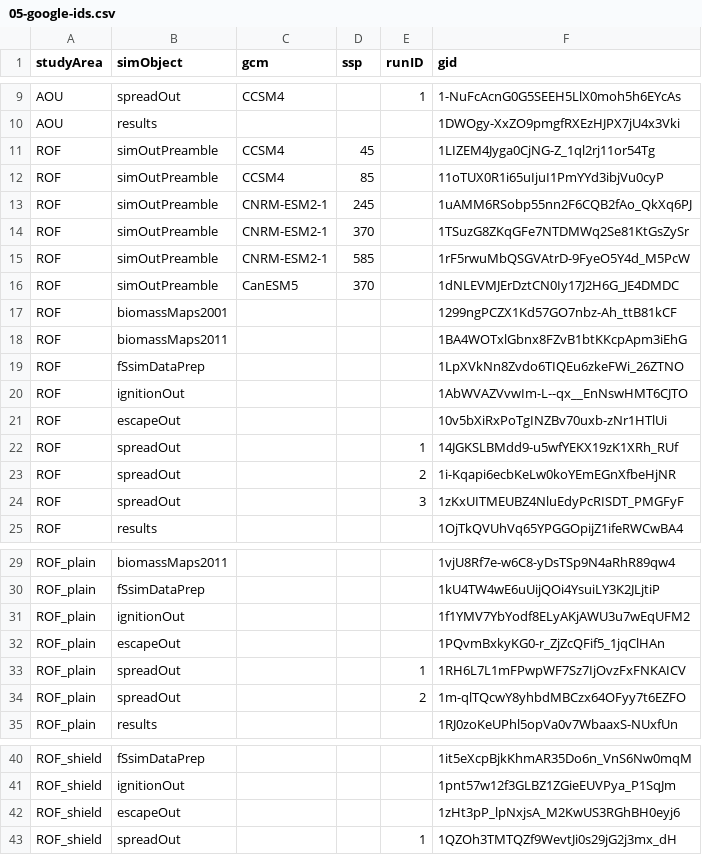
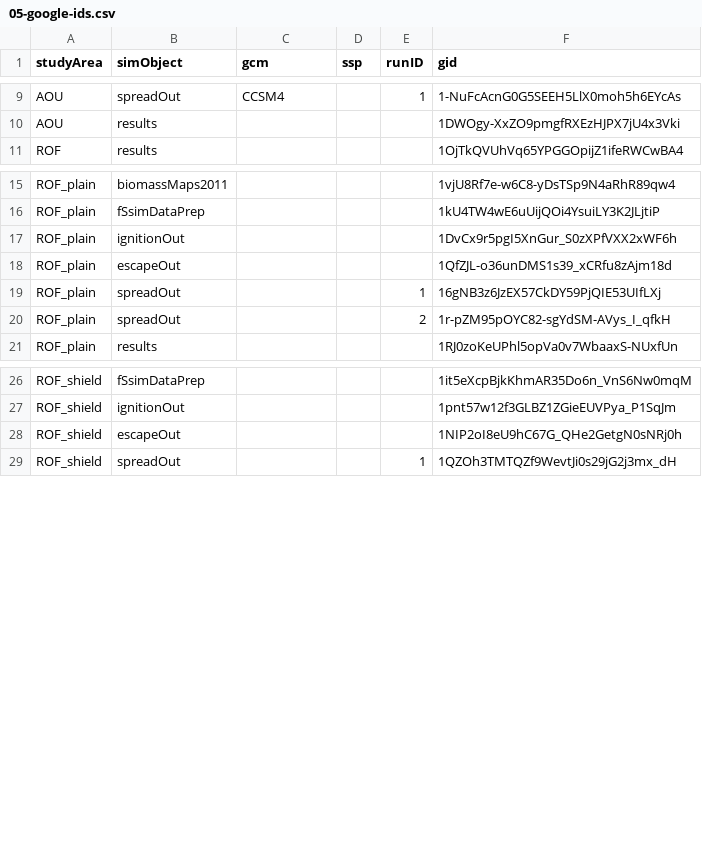
Before and after one commit to FOR-CAST/Ontario_AOU_ROF, a CSV file: 05-google-ids.csv, drawn as a sheet; only a part is shown, gaps mark what is left out.

```diff
--- a/05-google-ids.csv
+++ b/05-google-ids.csv
@@ -10,16 +10,2 @@ AOU,spreadOut,CCSM4,,1,1-NuFcAcnG0G5SEEH5LlX0moh5h6EYcAs
 AOU,results,"",,,1DWOgy-XxZO9pmgfRXEzHJPX7jU4x3Vki
-ROF,simOutPreamble,CCSM4,45,,1LIZEM4Jyga0CjNG-Z_1ql2rj11or54Tg
-ROF,simOutPreamble,CCSM4,85,,11oTUX0R1i65uIjuI1PmYYd3ibjVu0cyP
-ROF,simOutPreamble,CNRM-ESM2-1,245,,1uAMM6RSobp55nn2F6CQB2fAo_QkXq6PJ
-ROF,simOutPreamble,CNRM-ESM2-1,370,,1TSuzG8ZKqGFe7NTDMWq2Se81KtGsZySr
-ROF,simOutPreamble,CNRM-ESM2-1,585,,1rF5rwuMbQSGVAtrD-9FyeO5Y4d_M5PcW
-ROF,simOutPreamble,CanESM5,370,,1dNLEVMJErDztCN0Iy17J2H6G_JE4DMDC
-ROF,biomassMaps2001,"",,,1299ngPCZX1Kd57GO7nbz-Ah_ttB81kCF
-ROF,biomassMaps2011,"",,,1BA4WOTxlGbnx8FZvB1btKKcpApm3iEhG
-ROF,fSsimDataPrep,"",,,1LpXVkNn8Zvdo6TIQEu6zkeFWi_26ZTNO
-ROF,ignitionOut,"",,,1AbWVAZVvwIm-L--qx__EnNswHMT6CJTO
-ROF,escapeOut,"",,,10v5bXiRxPoTgINZBv70uxb-zNr1HTlUi
-ROF,spreadOut,"",,1,14JGKSLBMdd9-u5wfYEKX19zK1XRh_RUf
-ROF,spreadOut,"",,2,1i-Kqapi6ecbKeLw0koYEmEGnXfbeHjNR
-ROF,spreadOut,"",,3,1zKxUITMEUBZ4NluEdyPcRISDT_PMGFyF
 ROF,results,"",,,1OjTkQVUhVq65YPGGOpijZ1ifeRWCwBA4
@@ -30,6 +16,6 @@ ROF_plain,biomassMaps2011,"",,,1vjU8Rf7e-w6C8-yDsTSp9N4aRhR89qw4
 ROF_plain,fSsimDataPrep,"",,,1kU4TW4wE6uUijQOi4YsuiLY3K2JLjtiP
-ROF_plain,ignitionOut,"",,,1f1YMV7YbYodf8ELyAKjAWU3u7wEqUFM2
-ROF_plain,escapeOut,"",,,1PQvmBxkyKG0-r_ZjZcQFif5_1jqClHAn
-ROF_plain,spreadOut,"",,1,1RH6L7L1mFPwpWF7Sz7IjOvzFxFNKAICV
-ROF_plain,spreadOut,"",,2,1m-qlTQcwY8yhbdMBCzx64OFyy7t6EZFO
+ROF_plain,ignitionOut,"",,,1DvCx9r5pgI5XnGur_S0zXPfVXX2xWF6h
+ROF_plain,escapeOut,"",,,1QfZJL-o36unDMS1s39_xCRfu8zAjm18d
+ROF_plain,spreadOut,"",,1,16gNB3z6JzEX57CkDY59PjQIE53UIfLXj
+ROF_plain,spreadOut,,,2,1r-pZM95pOYC82-sgYdSM-AVys_I_qfkH
 ROF_plain,results,"",,,1RJ0zoKeUPhl5opVa0v7WbaaxS-NUxfUn
@@ -41,3 +27,3 @@ ROF_shield,fSsimDataPrep,"",,,1it5eXcpBjkKhmAR35Do6n_VnS6Nw0mqM
 ROF_shield,ignitionOut,"",,,1pnt57w12f3GLBZ1ZGieEUVPya_P1SqJm
-ROF_shield,escapeOut,"",,,1zHt3pP_lpNxjsA_M2KwUS3RGhBH0eyj6
+ROF_shield,escapeOut,"",,,1NIP2oI8eU9hC67G_QHe2GetgN0sNRj0h
 ROF_shield,spreadOut,"",,1,1QZOh3TMTQZf9WevtJi0s29jG2j3mx_dH
```
Also changed, not shown: 1 other file.
